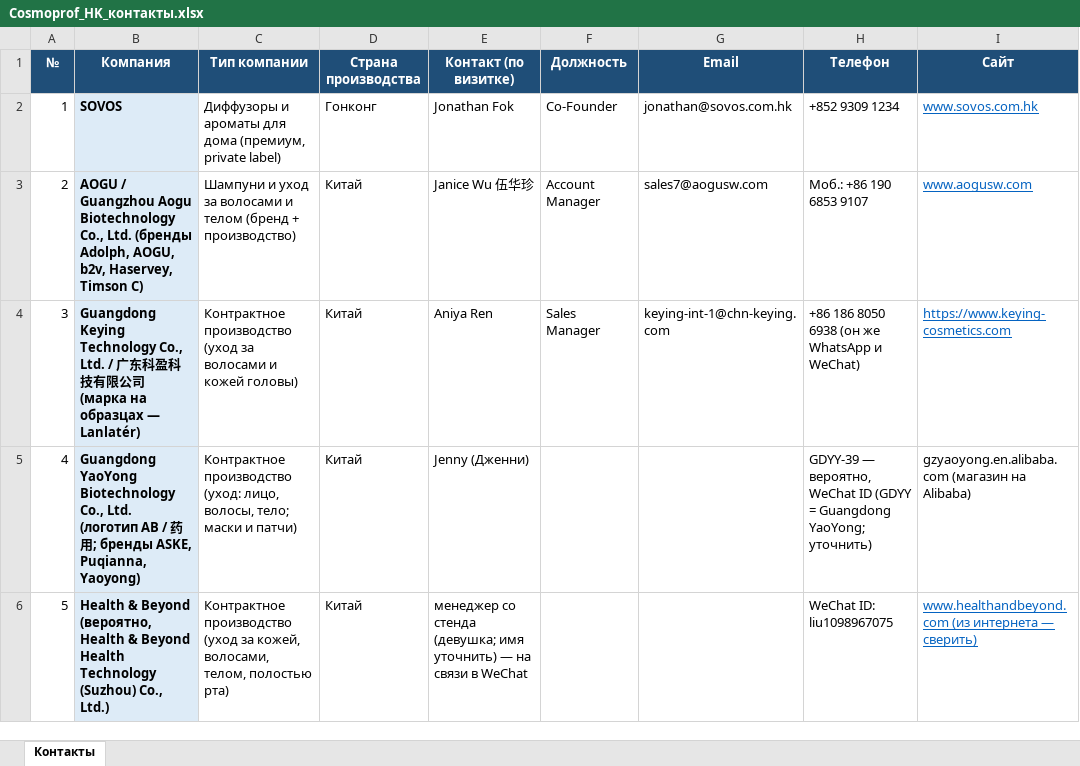
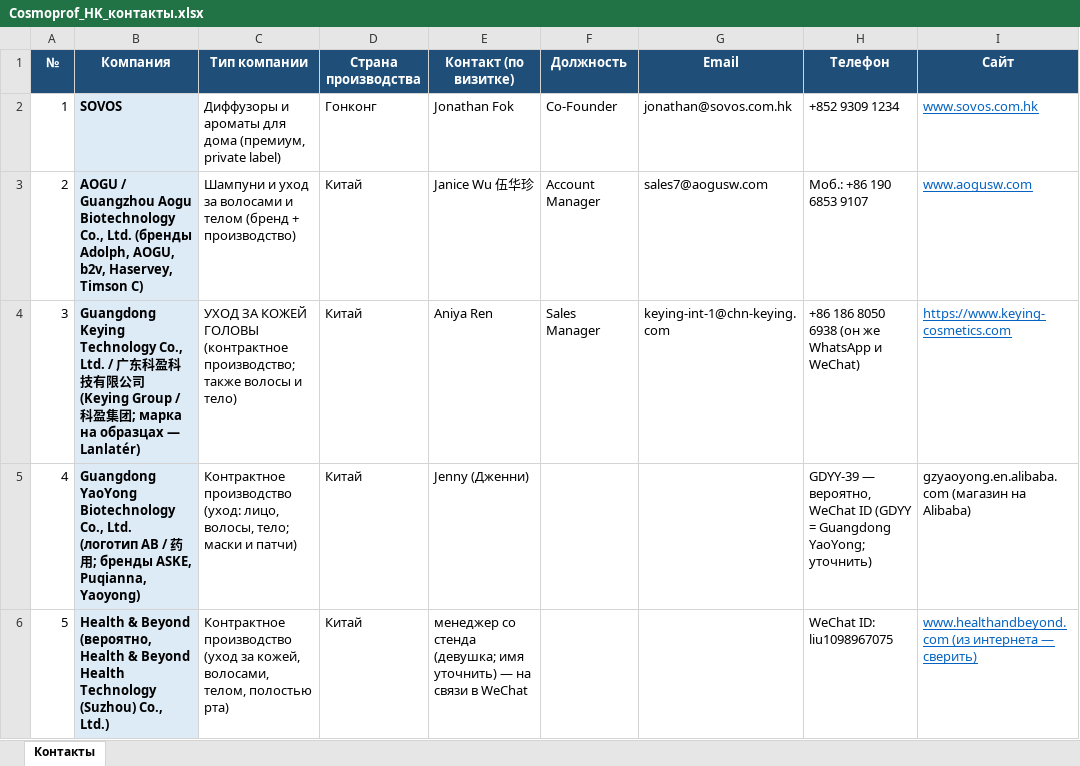
Before and after one commit to alimovpr/Claude, an Excel workbook: cosmopack-hk/cosmoprof/Cosmoprof_HK_контакты.xlsx, sheet Контакты, drawn as a sheet; only a part is shown; values as stored, in another font and other column widths than the file's, no borders; the diff names each change by its address in the sheet, - before the commit and + after, or states it on an @@ line.

```diff
--- a/cosmopack-hk/cosmoprof/Cosmoprof_HK_контакты.xlsx (sheet Контакты)
+++ b/cosmopack-hk/cosmoprof/Cosmoprof_HK_контакты.xlsx (sheet Контакты)
-B4 (Компания): …司 (марка на образцах…
+B4 (Компания): …司 (Keying Group / 科盈集团; марка на образцах…
-C4 (Тип компании): Контрактное производство (уход за волосами и кожей головы)
+C4 (Тип компании): УХОД ЗА КОЖЕЙ ГОЛОВЫ (контрактное производство; также волосы и тело)
```
Also changed, not shown: cosmopack-hk/contacts.xlsx, cosmopack-hk/day1/Cosmopack_HK_день1_контакты.xlsx, 7 other files.
